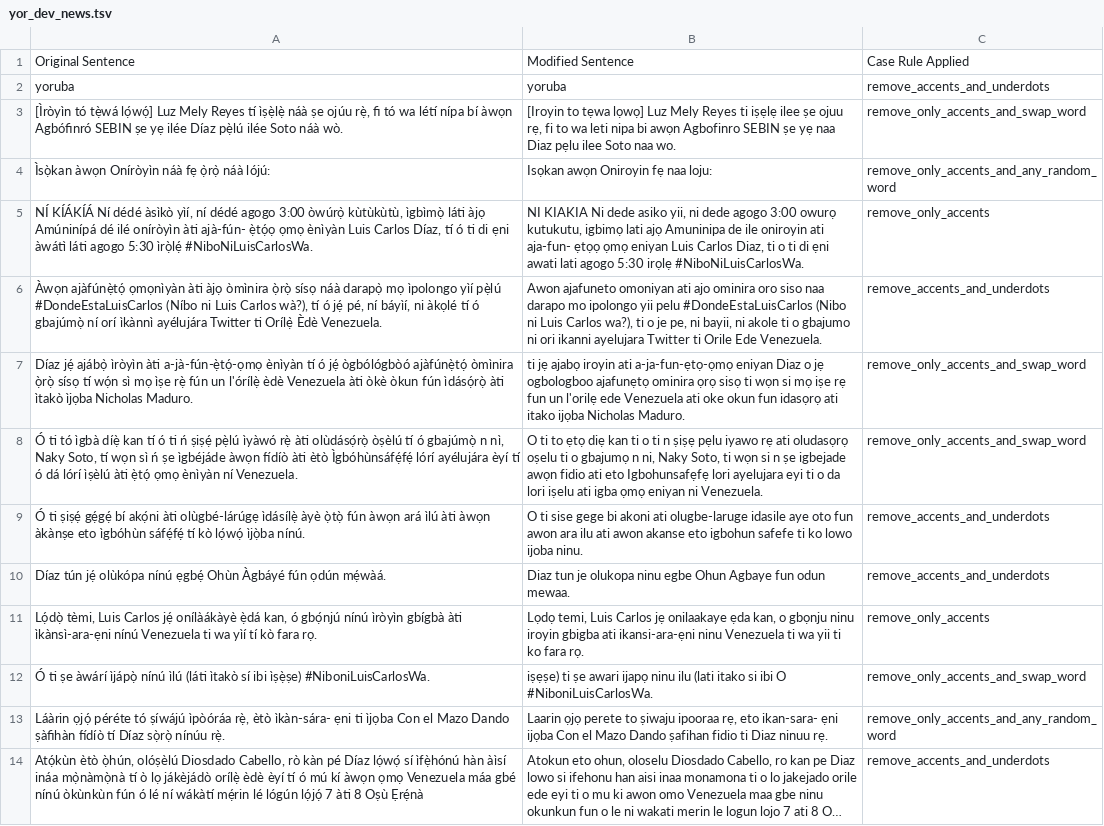
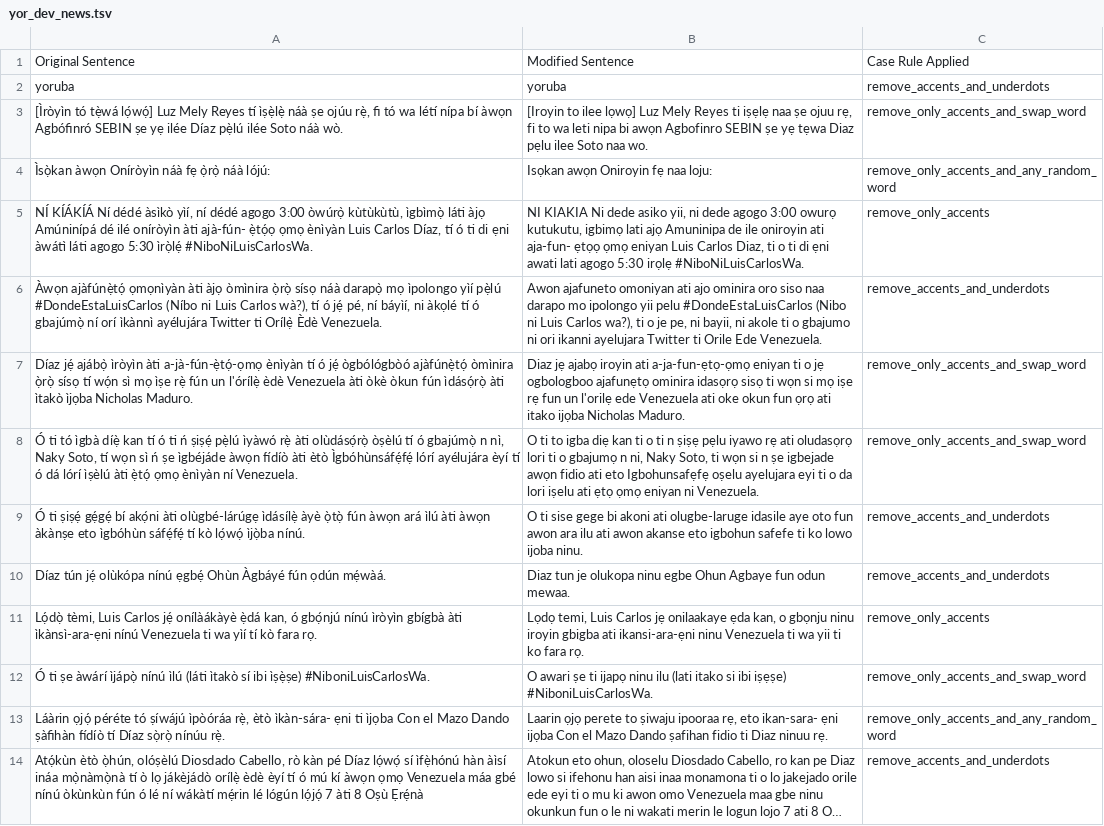
Before and after one commit to DeleMike/data-prep-eng, a TSV file: data_prep_eng/output_data/menyo20k_data/dev_prep_data/yor_dev_news.tsv, drawn as a sheet; only a part is shown; long unchanged cells end in …; the diff covers the shown part only.

```diff
--- a/data_prep_eng/output_data/menyo20k_data/dev_prep_data/yor_dev_news.tsv
+++ b/data_prep_eng/output_data/menyo20k_data/dev_prep_data/yor_dev_news.tsv
@@ -2,3 +2,3 @@ Original Sentence	Modified Sentence	Case Rule Applied
 yoruba	yoruba	remove_accents_and_underdots
-[Ìròyìn tó tẹ̀wá lọ́wọ́] Luz Mely Reyes tí ìṣẹ̀lẹ̀ náà ṣe ojúu rẹ̀, fi tó wa létí nípa bí àwọn Agbófinró SEBIN ṣe yẹ ilée Díaz pẹ̀lú ilée Soto náà wò.	[Iroyin to tẹwa lọwọ] Luz Mely Reyes ti iṣẹlẹ ilee ṣe ojuu rẹ, fi to wa leti nipa bi awọn Agbofinro SEBIN ṣe yẹ naa Diaz pẹlu ilee Soto naa wo.	remove_only_accents_and_swap_word
+[Ìròyìn tó tẹ̀wá lọ́wọ́] Luz Mely Reyes tí ìṣẹ̀lẹ̀ náà ṣe ojúu rẹ̀, fi tó wa létí nípa bí àwọn Agbófinró SEBIN ṣe yẹ ilée Díaz pẹ̀lú ilée Soto náà wò.	[Iroyin to ilee lọwọ] Luz Mely Reyes ti iṣẹlẹ naa ṣe ojuu rẹ, fi to wa leti nipa bi awọn Agbofinro SEBIN ṣe yẹ tẹwa Diaz pẹlu ilee Soto naa wo.	remove_only_accents_and_swap_word
 Ìsọ̀kan àwọn Oníròyìn náà fẹ ọ̀rọ̀ náà lójú:	Isọkan awọn Oniroyin fẹ naa loju:	remove_only_accents_and_any_random_word
@@ -6,4 +6,4 @@ NÍ KÍÁKÍÁ Ní dédé àsìkò yìí, ní dédé agogo 3:00 òwúrọ̀ kùt
 Àwọn ajàfúnẹ̀tọ́ ọmọnìyàn àti àjọ òmìnira ọ̀rọ̀ sísọ náà darapọ̀ mọ ìpolongo yìí pẹ̀lú #DondeEstaLuisCarlos (Níbo ni Luis Carlos wà?), tí ó jẹ́ pé, ní báyìí, ni àkọlé tí ó gbajúmọ̀ ní orí ìkànnì ayélujára Twitter ti Orílẹ̀ Èdè Venezuela.	Awon ajafuneto omoniyan ati ajo ominira oro siso naa darapo mo ipolongo yii pelu #DondeEstaLuisCarlos (Nibo ni Luis Carlos wa?), ti o je pe, ni bayii, ni akole ti o gbajumo ni ori ikanni ayelujara Twitter ti Orile Ede Venezuela.	remove_accents_and_underdots
-Díaz jẹ́ ajábọ̀ ìròyìn àti a-jà-fún-ẹ̀tọ́-ọmọ ènìyàn tí ó jẹ́ ògbólógbòó ajàfúnẹ̀tọ́ òmìnira ọ̀rọ̀ sísọ tí wọ́n sì mọ ìṣe rẹ̀ fún un l'órílẹ̀ èdè Venezuela àti òkè òkun fún ìdásọ́rọ̀ àti ìtakò ìjọba Nicholas Maduro.	ti jẹ ajabọ iroyin ati a-ja-fun-ẹtọ-ọmọ eniyan Diaz o jẹ ogbologboo ajafunẹtọ ominira ọrọ sisọ ti wọn si mọ iṣe rẹ fun un l'orilẹ ede Venezuela ati oke okun fun idasọrọ ati itako ijọba Nicholas Maduro.	remove_only_accents_and_swap_word
-Ó ti tó ìgbà díẹ̀ kan tí ó ti ń ṣiṣẹ́ pẹ̀lú ìyàwó rẹ̀ àti olùdásọ́rọ̀ òṣèlú tí ó gbajúmọ̀ n nì, Naky Soto, tí wọn sì ń ṣe ìgbéjáde àwọn fídíò àti ètò Ìgbóhùnsáfẹ́fẹ́ lórí ayélujára èyí tí ó dá lórí ìṣèlú àti ẹ̀tọ́ ọmọ ènìyàn ní Venezuela.	O ti to ẹtọ diẹ kan ti o ti n ṣiṣẹ pẹlu iyawo rẹ ati oludasọrọ oṣelu ti o gbajumọ n ni, Naky Soto, ti wọn si n ṣe igbejade awọn fidio ati eto Igbohunsafẹfẹ lori ayelujara eyi ti o da lori iṣelu ati igba ọmọ eniyan ni Venezuela.	remove_only_accents_and_swap_word
+Díaz jẹ́ ajábọ̀ ìròyìn àti a-jà-fún-ẹ̀tọ́-ọmọ ènìyàn tí ó jẹ́ ògbólógbòó ajàfúnẹ̀tọ́ òmìnira ọ̀rọ̀ sísọ tí wọ́n sì mọ ìṣe rẹ̀ fún un l'órílẹ̀ èdè Venezuela àti òkè òkun fún ìdásọ́rọ̀ àti ìtakò ìjọba Nicholas Maduro.	Diaz jẹ ajabọ iroyin ati a-ja-fun-ẹtọ-ọmọ eniyan ti o jẹ ogbologboo ajafunẹtọ ominira idasọrọ sisọ ti wọn si mọ iṣe rẹ fun un l'orilẹ ede Venezuela ati oke okun fun ọrọ ati itako ijọba Nicholas Maduro.	remove_only_accents_and_swap_word
+Ó ti tó ìgbà díẹ̀ kan tí ó ti ń ṣiṣẹ́ pẹ̀lú ìyàwó rẹ̀ àti olùdásọ́rọ̀ òṣèlú tí ó gbajúmọ̀ n nì, Naky Soto, tí wọn sì ń ṣe ìgbéjáde àwọn fídíò àti ètò Ìgbóhùnsáfẹ́fẹ́ lórí ayélujára èyí tí ó dá lórí ìṣèlú àti ẹ̀tọ́ ọmọ ènìyàn ní Venezuela.	O ti to igba diẹ kan ti o ti n ṣiṣẹ pẹlu iyawo rẹ ati oludasọrọ lori ti o gbajumọ n ni, Naky Soto, ti wọn si n ṣe igbejade awọn fidio ati eto Igbohunsafẹfẹ oṣelu ayelujara eyi ti o da lori iṣelu ati ẹtọ ọmọ eniyan ni Venezuela.	remove_only_accents_and_swap_word
 Ó ti ṣiṣẹ́ gẹ́gẹ́ bí akọ́ni àti olùgbé-lárúgẹ ìdásílẹ̀ àyè ọ̀tọ̀ fún àwọn ará ìlú àti àwọn àkànṣe eto ìgbóhùn sáfẹ́fẹ́ tí kò lọ́wọ́ ìjọ̀ba nínú.	O ti sise gege bi akoni ati olugbe-laruge idasile aye oto fun awon ara ilu ati awon akanse eto igbohun safefe ti ko lowo ijoba ninu.	remove_accents_and_underdots
@@ -11,3 +11,3 @@ Díaz tún jẹ́ olùkópa nínú ẹgbẹ́ Ohùn Àgbáyé fún ọdún mẹ
 Lọ́dọ̀ tèmi, Luis Carlos jẹ́ onílàákàyè ẹ̀dá kan, ó gbọ́njú nínú ìròyìn gbígbà àti ìkànsì-ara-ẹni nínú Venezuela ti wa yìí tí kò fara rọ.	Lọdọ temi, Luis Carlos jẹ onilaakaye ẹda kan, o gbọnju ninu iroyin gbigba ati ikansi-ara-ẹni ninu Venezuela ti wa yii ti ko fara rọ.	remove_only_accents
-Ó ti ṣe àwárí ìjápọ̀ nínú ìlú (láti ìtakò sí ibi ìṣẹ̀ṣe) #NiboniLuisCarlosWa.	iṣẹṣe) ti ṣe awari ijapọ ninu ilu (lati itako si ibi O #NiboniLuisCarlosWa.	remove_only_accents_and_swap_word
+Ó ti ṣe àwárí ìjápọ̀ nínú ìlú (láti ìtakò sí ibi ìṣẹ̀ṣe) #NiboniLuisCarlosWa.	O awari ṣe ti ijapọ ninu ilu (lati itako si ibi iṣẹṣe) #NiboniLuisCarlosWa.	remove_only_accents_and_swap_word
 Láàrin ọjọ́ péréte tó ṣíwájú ìpòóráa rẹ̀, ètò ìkàn-sára- ẹni ti ìjọba Con el Mazo Dando ṣàfihàn fídíò tí Díaz sọ̀rọ̀ nínúu rẹ̀.	Laarin ọjọ perete to ṣiwaju ipooraa rẹ, eto ikan-sara- ẹni ijọba Con el Mazo Dando ṣafihan fidio ti Diaz ninuu rẹ.	remove_only_accents_and_any_random_word
```
Also changed, not shown: 160 edited cells elsewhere in this file, data_prep_eng/output_data/dev.tsv, data_prep_eng/output_data/menyo20k_data/dev_prep_data/yor_dev_book.tsv, 9 other files.
